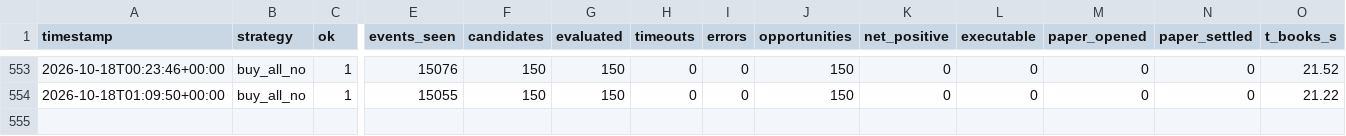
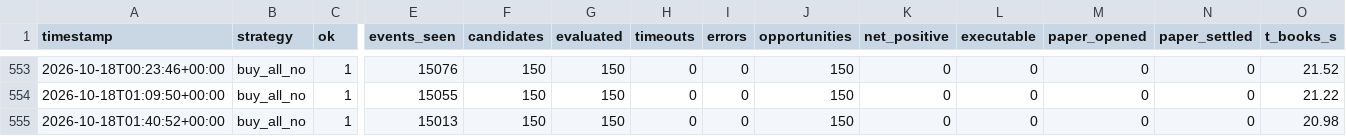
Before and after one commit to alannesper10/Pie-a-pie, a CSV file: data/strategies/buy_all_no/cycles.csv, drawn as a sheet; only a part is shown, gaps mark what is left out; rows hold the shown columns only; the diff names each change by its address in the sheet, - before the commit and + after, or states it on an @@ line.

```diff
--- a/data/strategies/buy_all_no/cycles.csv
+++ b/data/strategies/buy_all_no/cycles.csv
+row 555: 2026-10-18T01:40:52+00:00 | buy_all_no | 1 | 15013 | 150 | 150 | 0 | 0 | 150 | 0 | 0 | 0 | 0 | 20.98
```
Also changed, not shown: data/cycles.csv, data/strategies/buy_all_no/discards.csv, 9 other files.
